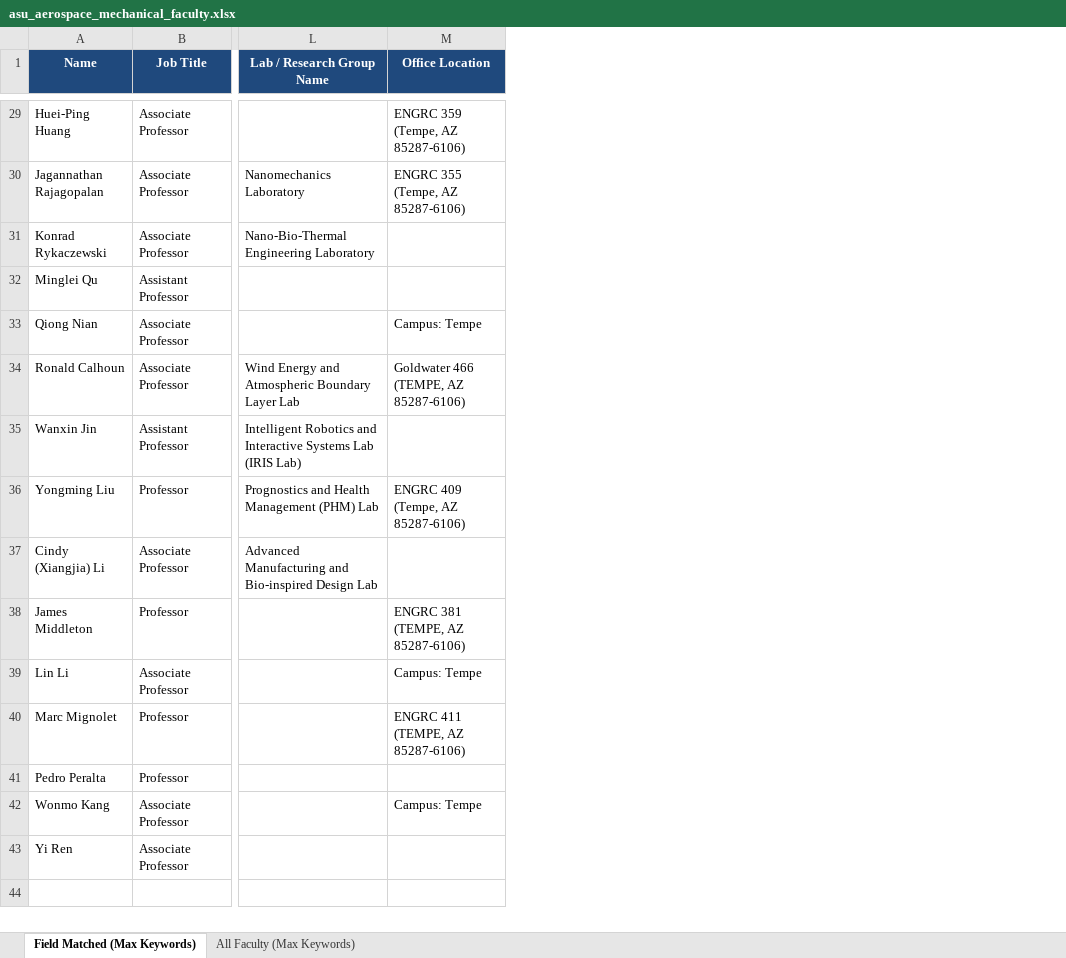
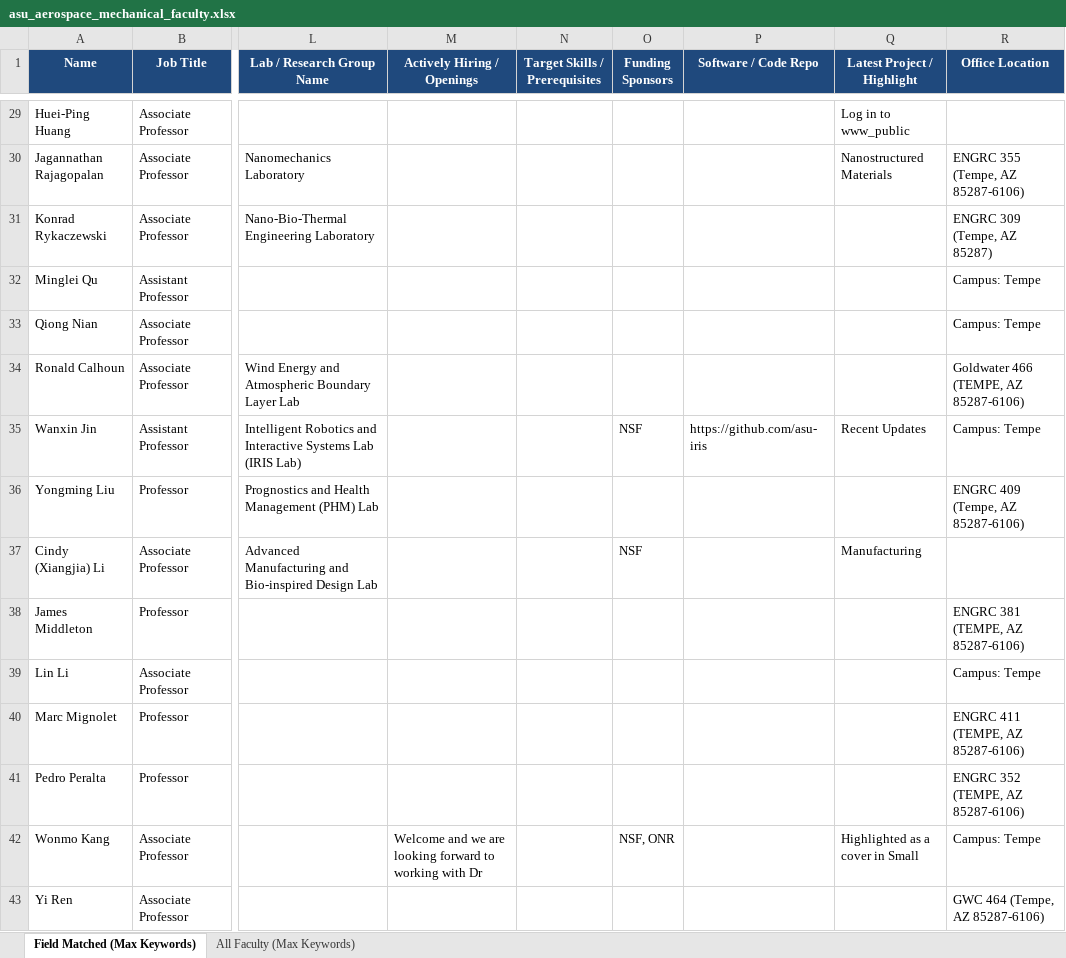
Before and after one commit to ksv-ai/findprofs, an Excel workbook: universities_wise/arizona_state_university/asu_aerospace_mechanical_faculty.xlsx, sheet Field Matched (Max Keywords), drawn as a sheet; only a part is shown, gaps mark what is left out; values as stored, in another font and other column widths than the file's, no borders; addresses are those after the commit; the diff covers the shown part only; the diff names each change by its address in the sheet, - before the commit and + after, or states it on an @@ line.

Commit message:
Scrape deep lab site intelligence: hiring status, required prerequisites, funding sponsors, and code repositories

```diff
--- a/universities_wise/arizona_state_university/asu_aerospace_mechanical_faculty.xlsx (sheet Field Matched (Max Keywords))
+++ b/universities_wise/arizona_state_university/asu_aerospace_mechanical_faculty.xlsx (sheet Field Matched (Max Keywords))
+column M (Actively Hiring / Openings), row 42: Welcome and we are looking forward to working with Dr
+column N (Target Skills / Prerequisites), empty
+column O (Funding Sponsors), rows 35-42: NSF |  | NSF |  |  |  |  | NSF, ONR
+column P (Software / Code Repo), row 35: https://github.com/asu-iris
+column Q (Latest Project / Highlight), rows 29-42: Log in to www_public | Nanostructured Materials |  |  |  |  | Recent Updates |  | Manufacturing |  |  |  |  | Highlighted as a cover in Small
-R29 (Office Location): ENGRC 359 (Tempe, AZ 85287-6106)
+R29 (Office Location): (empty)
-R31 (Office Location): (empty)
+R31 (Office Location): ENGRC 309 (Tempe, AZ 85287)
-R32 (Office Location): (empty)
+R32 (Office Location): Campus: Tempe
-R35 (Office Location): (empty)
+R35 (Office Location): Campus: Tempe
-R41 (Office Location): (empty)
+R41 (Office Location): ENGRC 352 (TEMPE, AZ 85287-6106)
-R43 (Office Location): (empty)
+R43 (Office Location): GWC 464 (Tempe, AZ 85287-6106)
```
Also changed, not shown: 13 edited cells elsewhere in this sheet, sheet All Faculty (Max Keywords), 1 other file.
